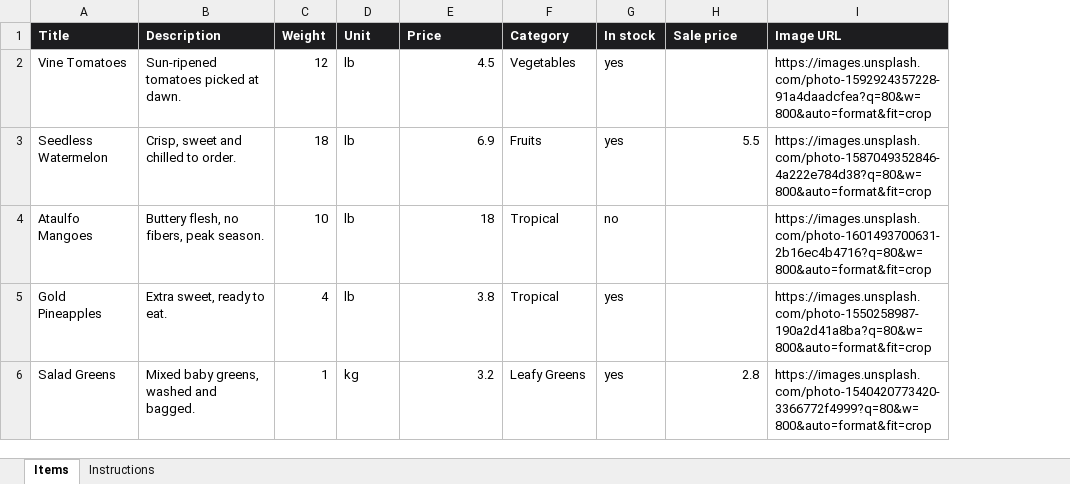
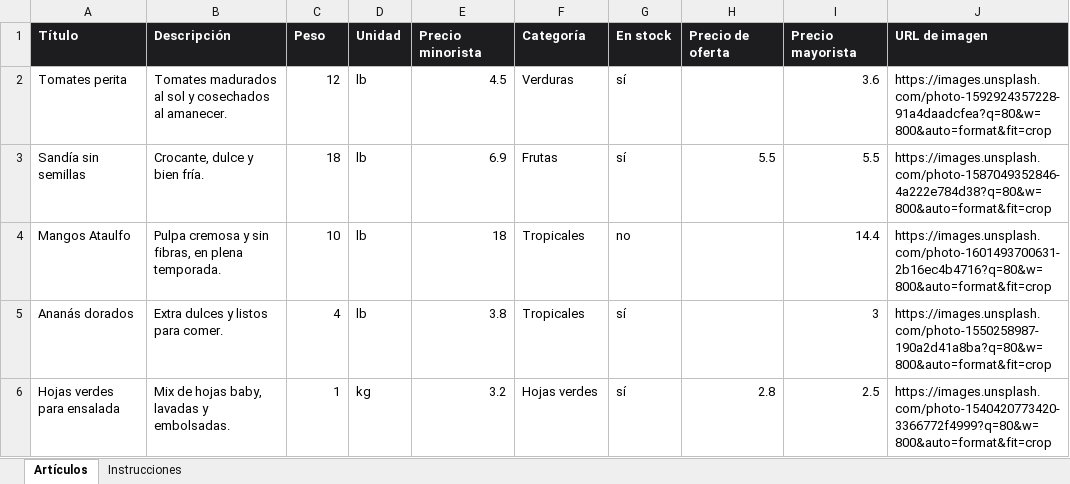
Before and after one commit to pegasuspixelsux-stack/Merkado_v2, an Excel workbook: public/merkado-items-sample.xlsx, sheet Artículos, drawn as a sheet; values as stored, in another font and other column widths than the file's, no borders; removed rows and columns are numbered as before the commit, all else as after; the diff names each change by its address in the sheet, - before the commit and + after, or states it on an @@ line.

```diff
--- a/public/merkado-items-sample.xlsx (sheet Artículos)
+++ b/public/merkado-items-sample.xlsx (sheet Artículos)
-sheet tab: Items
+sheet tab: Artículos
-sheet tab: Instructions
+sheet tab: Instrucciones
-column A, rows 2-6: Vine Tomatoes | Seedless Watermelon | Ataulfo Mangoes | Gold Pineapples | Salad Greens
-column B, rows 2-6: Sun-ripened tomatoes picked at dawn. | Crisp, sweet and chilled to order. | Buttery flesh, no fibers, peak season. | Extra sweet, ready to eat. | Mixed baby greens, washed and bagged.
+column A, rows 2-6: Tomates perita | Sandía sin semillas | Mangos Ataulfo | Ananás dorados | Hojas verdes para ensalada
+column B, rows 2-6: Tomates madurados al sol y cosechados al amanecer. | Crocante, dulce y bien fría. | Pulpa cremosa y sin fibras, en plena temporada. | Extra dulces y listos para comer. | Mix de hojas baby, lavadas y embolsadas.
-column F, rows 2-6: Vegetables | Fruits | Tropical | Tropical | Leafy Greens
-column G, rows 2-6: yes | yes | no | yes | yes
+column F, rows 2-6: Verduras | Frutas | Tropicales | Tropicales | Hojas verdes
+column G, rows 2-6: sí | sí | no | sí | sí
+column I, rows 2-6: 3.6 | 5.5 | 14.4 | 3 | 2.5
-row 1: Title | Description | Weight | Unit | Price | Category | In stock | Sale price | Image URL
+row 1: Título | Descripción | Peso | Unidad | Precio minorista | Categoría | En stock | Precio de oferta | Precio mayorista | URL de imagen
```
Also changed, not shown: sheet Instrucciones, 42 other files.
